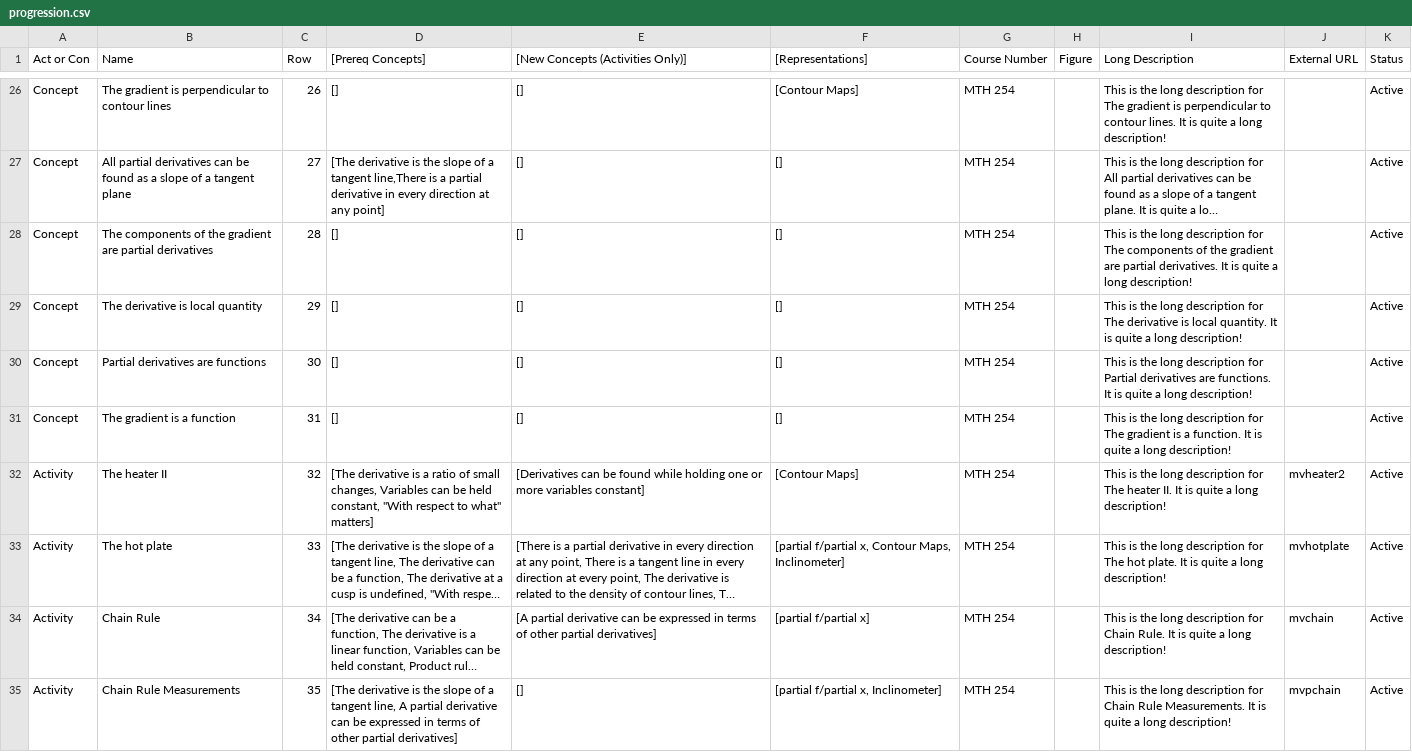
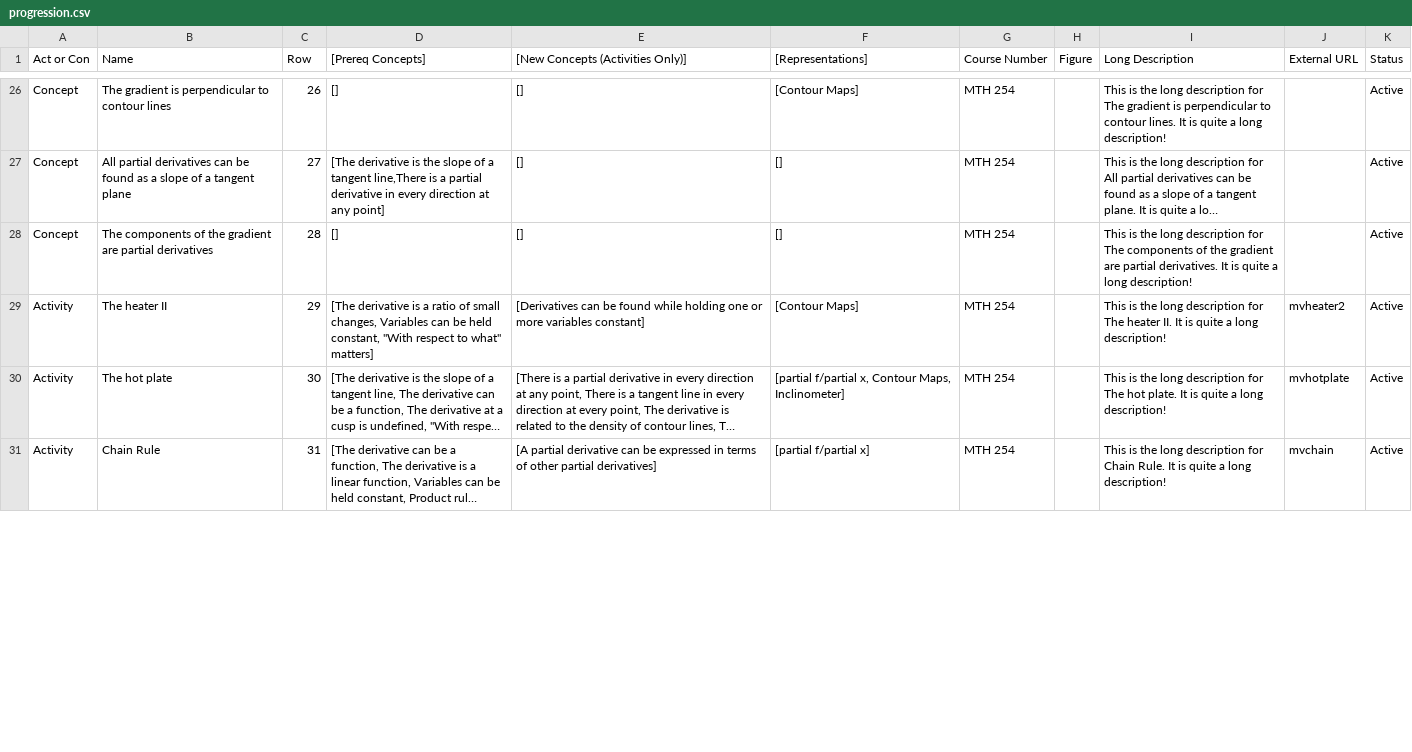
Before and after one commit to droundy/progressions-website, a CSV file: progression.csv, drawn as a sheet; only a part is shown, gaps mark what is left out; long unchanged cells end in …; removed rows and columns are numbered as before the commit, all else as after; the diff covers the shown part only; the diff names each change by its address in the sheet, - before the commit and + after, or states it on an @@ line.

Commit message:
edit title and new spreadsheet

```diff
--- a/progression.csv
+++ b/progression.csv
-row 29: Concept | The derivative is local quantity | 29 | [] | [] | [] | MTH 254 |  | This is the long description for The derivative is local quantity. It is quite a long description! |  | Active
-row 30: Concept | Partial derivatives are functions | 30 | [] | [] | [] | MTH 254 |  | This is the long description for Partial derivatives are functions. It is quite a long description! |  | Active
-row 31: Concept | The gradient is a function | 31 | [] | [] | [] | MTH 254 |  | This is the long description for The gradient is a function. It is quite a long description! |  | Active
-C29 (Row): 32
+C29 (Row): 29
-C30 (Row): 33
+C30 (Row): 30
-C31 (Row): 34
+C31 (Row): 31
-row 35: Activity | Chain Rule Measurements | 35 | [The derivative is the slope of a tangent line, A partial derivative can be expressed in terms of other partial derivatives] | [] | [partial f/partial x, Inclinometer] | MTH 254 |  | This is the long description for Chain Rule Measurements. It is quite a long description! | mvpchain | Active
```
Also changed, not shown: 55 edited cells elsewhere in this file, 2 other files.
